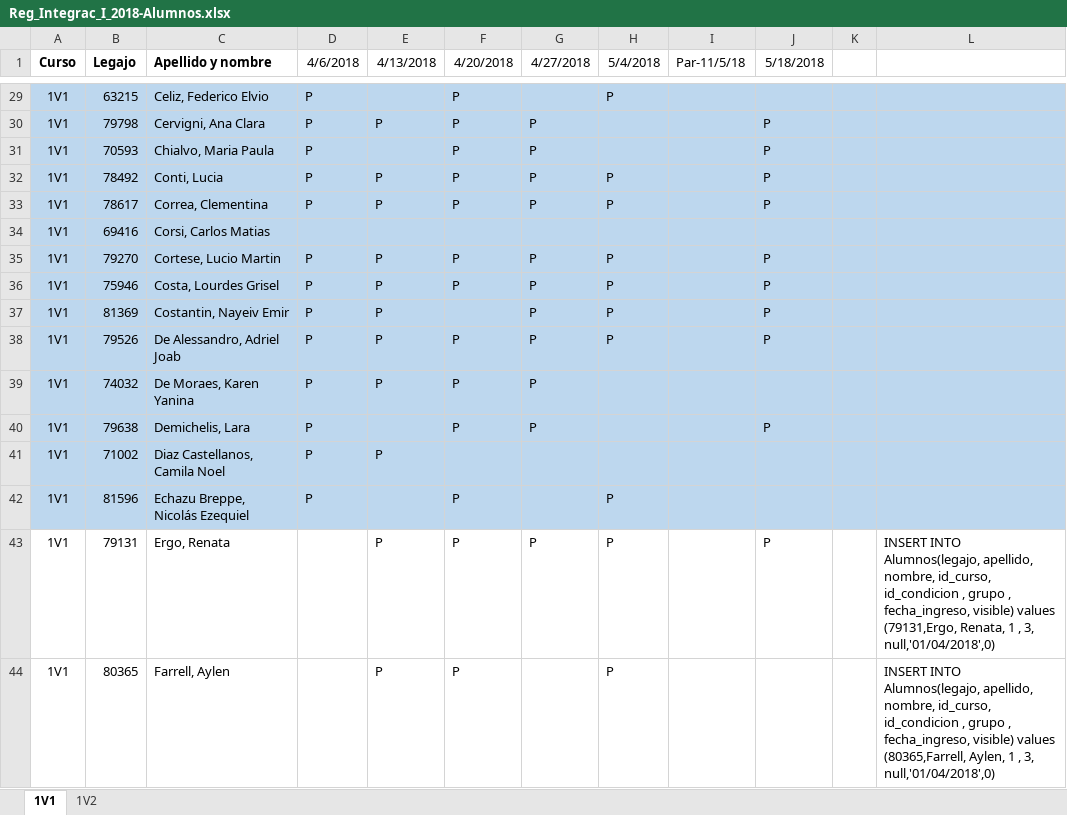
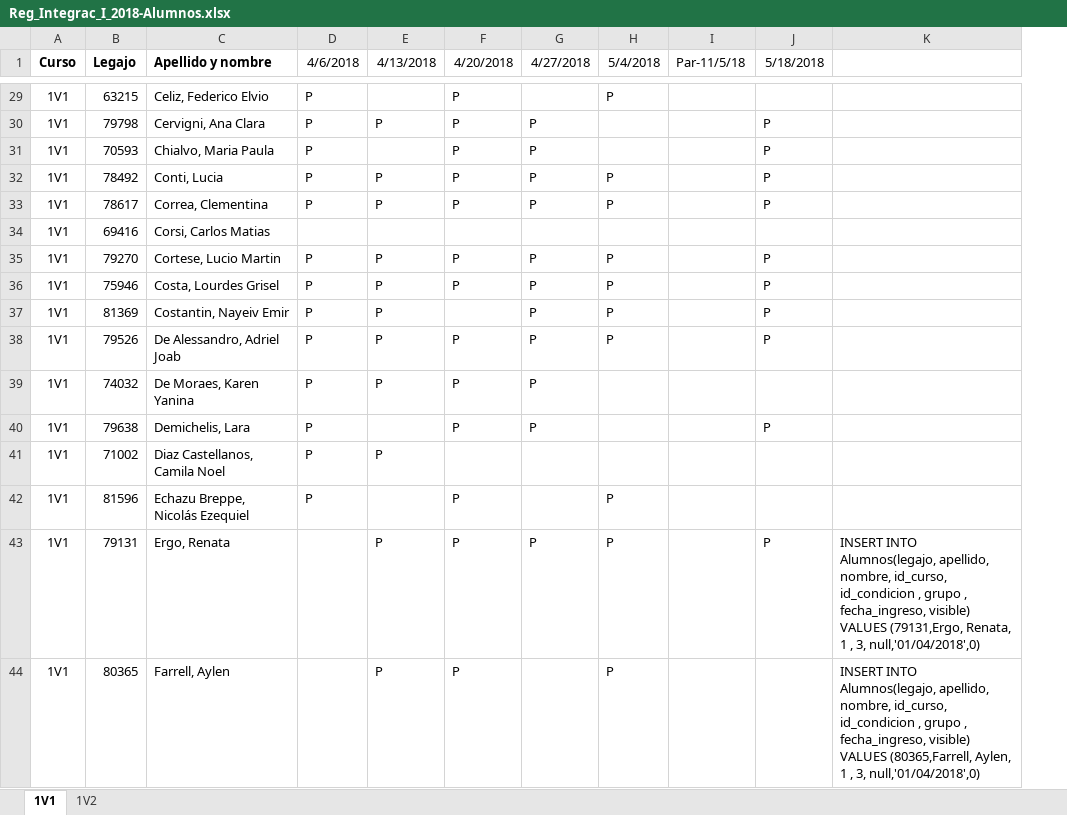
Before and after one commit to YasCueLav/Tesis, an Excel workbook: Archivos Varios/Reg_Integrac_I_2018-Alumnos.xlsx, sheet 1V1, drawn as a sheet; only a part is shown, gaps mark what is left out; values as stored, in another font and other column widths than the file's, no borders; removed rows and columns are numbered as before the commit, all else as after; the diff covers the shown part only; the diff names each change by its address in the sheet, - before the commit and + after, or states it on an @@ line.

Commit message:
Insert listos

```diff
--- a/Archivos Varios/Reg_Integrac_I_2018-Alumnos.xlsx (sheet 1V1)
+++ b/Archivos Varios/Reg_Integrac_I_2018-Alumnos.xlsx (sheet 1V1)
-column K, empty
-column L, rows 43-44: INSERT INTO Alumnos(legajo, apellido, nombre, id_curso, id_condicion , grupo , fecha_ingreso, visible) values (79131,Ergo, Renata, 1 , 3, null,'01/04/2018',0) | INSERT INTO Alumnos(legajo, apellido, nombre, id_curso, id_condicion , grupo , fecha_ingreso, visible) values (80365,Farrell, Aylen, 1 , 3, null,'01/04/2018',0)
+column K, rows 43-44: INSERT INTO Alumnos(legajo, apellido, nombre, id_curso, id_condicion , grupo , fecha_ingreso, visible) VALUES (79131,Ergo, Renata, 1 , 3, null,'01/04/2018',0) | INSERT INTO Alumnos(legajo, apellido, nombre, id_curso, id_condicion , grupo , fecha_ingreso, visible) VALUES (80365,Farrell, Aylen, 1 , 3, null,'01/04/2018',0)
-A29:J42 fill: #BDD7EE
+A29:J42 fill: none
```
Also changed, not shown: cell formats elsewhere in this sheet, sheet 1V2, 3 other files.
